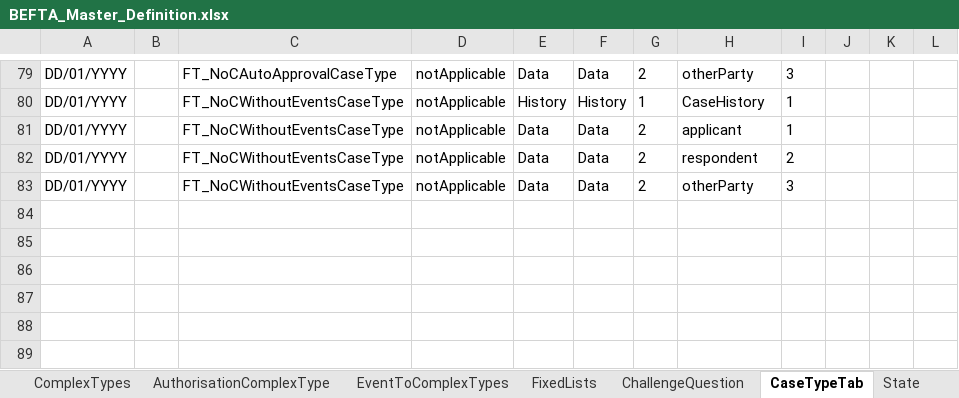
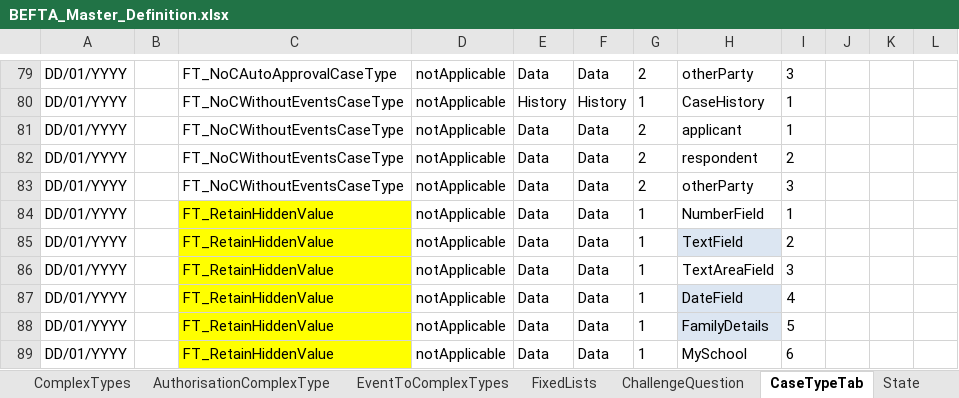
Before and after one commit to hmcts/befta-fw, an Excel workbook: src/main/resources/uk/gov/hmcts/befta/dse/ccd/definitions/excel/BEFTA_Master_Definition.xlsx, sheet CaseTypeTab, drawn as a sheet; only a part is shown, gaps mark what is left out; values as stored, in another font and other column widths than the file's, no borders; table styles not drawn; the diff names each change by its address in the sheet, - before the commit and + after, or states it on an @@ line.

Commit message:
RDM-10823 updated master config to include a retainHiddenValue caseType

```diff
--- a/src/main/resources/uk/gov/hmcts/befta/dse/ccd/definitions/excel/BEFTA_Master_Definition.xlsx (sheet CaseTypeTab)
+++ b/src/main/resources/uk/gov/hmcts/befta/dse/ccd/definitions/excel/BEFTA_Master_Definition.xlsx (sheet CaseTypeTab)
+row 84: DD/01/YYYY |  | FT_RetainHiddenValue | notApplicable | Data | Data | 1 | NumberField | 1
+row 85: DD/01/YYYY |  | FT_RetainHiddenValue | notApplicable | Data | Data | 1 | TextField | 2
+row 86: DD/01/YYYY |  | FT_RetainHiddenValue | notApplicable | Data | Data | 1 | TextAreaField | 3
+row 87: DD/01/YYYY |  | FT_RetainHiddenValue | notApplicable | Data | Data | 1 | DateField | 4
+row 88: DD/01/YYYY |  | FT_RetainHiddenValue | notApplicable | Data | Data | 1 | FamilyDetails | 5
+row 89: DD/01/YYYY |  | FT_RetainHiddenValue | notApplicable | Data | Data | 1 | MySchool | 6
```
Also changed, not shown: sheet CaseEventToFields, sheet EventToComplexTypes, sheet CaseField, sheet AuthorisationCaseField, sheet CaseEvent, sheet AuthorisationCaseEvent, 8 more sheets, 16 other files.
